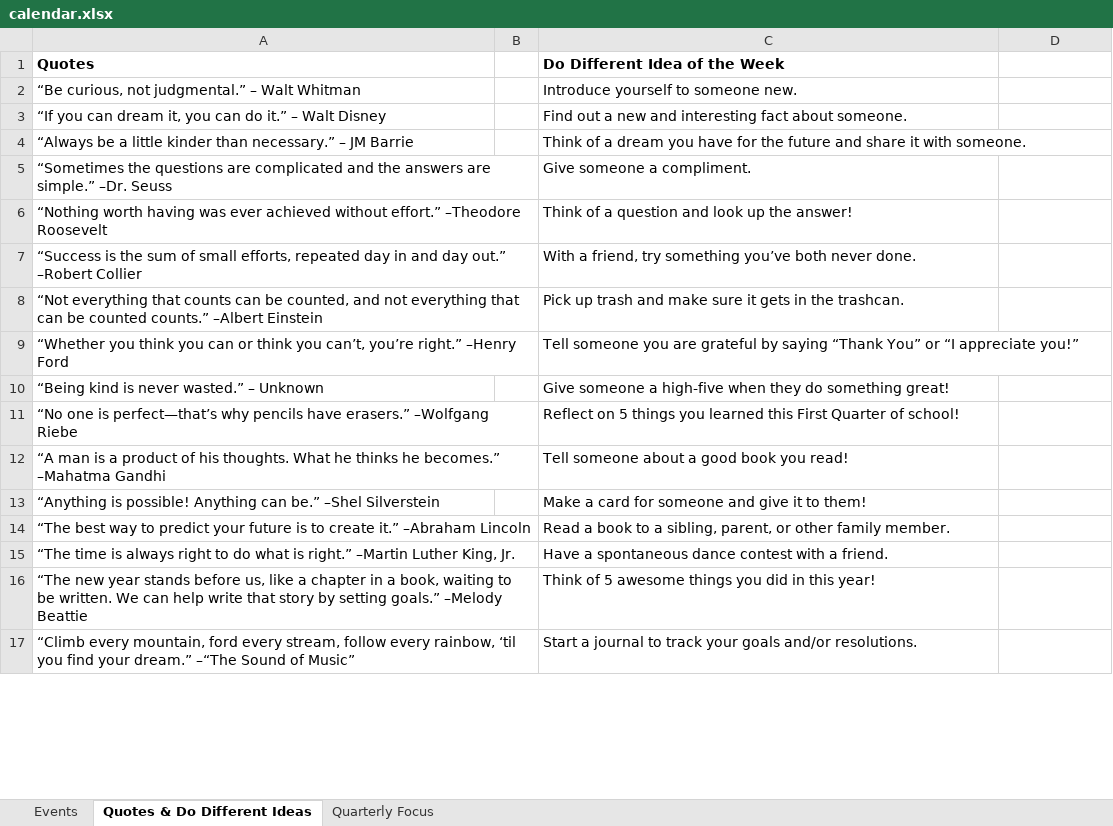
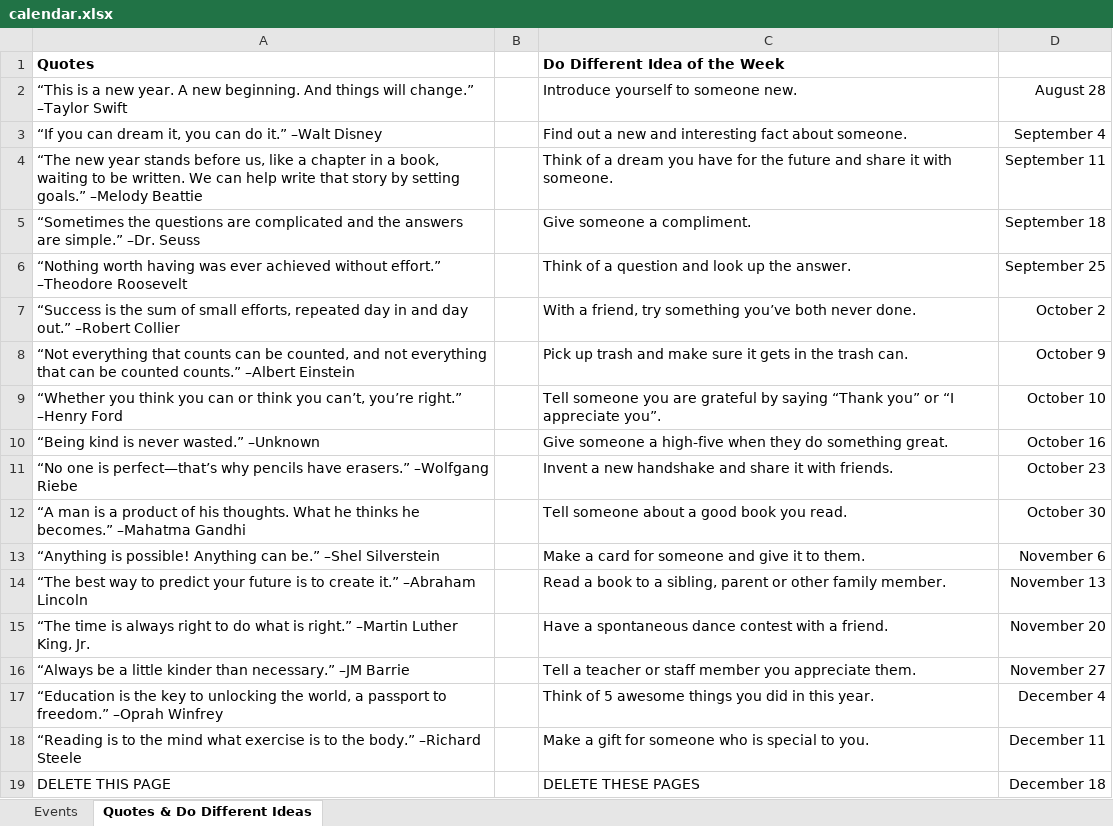
Before and after one commit to msergeant/sge_agenda_calendar, an Excel workbook: calendar.xlsx, sheet Quotes & Do Different Ideas, drawn as a sheet; only a part is shown; values as stored, in another font and other column widths than the file's, no borders; charts and pictures not drawn; removed rows and columns are numbered as before the commit, all else as after; the diff covers the shown part only; the diff names each change by its address in the sheet, - before the commit and + after, or states it on an @@ line.

```diff
--- a/calendar.xlsx (sheet Quotes & Do Different Ideas)
+++ b/calendar.xlsx (sheet Quotes & Do Different Ideas)
-sheet tab: Quarterly Focus
-row 2: “Be curious, not judgmental.” – Walt Whitman |  | Introduce yourself to someone new.
+row 2: “This is a new year. A new beginning. And things will change.” –Taylor Swift |  | Introduce yourself to someone new. | August 28
-A3 (Quotes): …do it.” – Walt Disney
+A3 (Quotes): …do it.” –Walt Disney
-D3: (empty)
+D3: September 4
-row 4: “Always be a little kinder than necessary.” – JM Barrie |  | Think of a dream you have for the future and share it with someone.
+row 4: “The new year stands before us, like a chapter in a book, waiting to be written. We can help write that story by setting goals.” –Melody Beattie |  | Think of a dream you have for the future and share it with someone. | September 11
-D5: (empty)
+D5: September 18
-C6 (Do Different Idea of the Week): Think of a question and look up the answer!
+C6 (Do Different Idea of the Week): Think of a question and look up the answer.
-D6: (empty)
+D6: September 25
-D7: (empty)
+D7: October 2
-C8 (Do Different Idea of the Week): …in the trashcan.
+C8 (Do Different Idea of the Week): …in the trash can.
-D8: (empty)
+D8: October 9
-C9 (Do Different Idea of the Week): …saying “Thank You” or “I appreciate you!”
+C9 (Do Different Idea of the Week): …saying “Thank you” or “I appreciate you”.
-D9: (empty)
+D9: October 10
-row 10: “Being kind is never wasted.” – Unknown |  | Give someone a high-five when they do something great!
+row 10: “Being kind is never wasted.” –Unknown |  | Give someone a high-five when they do something great. | October 16
-C11 (Do Different Idea of the Week): Reflect on 5 things you learned this First Quarter of school!
+C11 (Do Different Idea of the Week): Invent a new handshake and share it with friends.
-D11: (empty)
+D11: October 23
-C12 (Do Different Idea of the Week): Tell someone about a good book you read!
+C12 (Do Different Idea of the Week): Tell someone about a good book you read.
-D12: (empty)
+D12: October 30
-C13 (Do Different Idea of the Week): Make a card for someone and give it to them!
+C13 (Do Different Idea of the Week): Make a card for someone and give it to them.
-D13: (empty)
+D13: November 6
-C14 (Do Different Idea of the Week): …a sibling, parent, or other…
+C14 (Do Different Idea of the Week): …a sibling, parent or other…
-D14: (empty)
+D14: November 13
-D15: (empty)
+D15: November 20
-row 16: “The new year stands before us, like a chapter in a book, waiting to be written. We can help write that story by setting goals.” –Melody Beattie |  | Think of 5 awesome things you did in this year!
-row 17: “Climb every mountain, ford every stream, follow every rainbow, ‘til you find your dream.” –“The Sound of Music” |  | Start a journal to track your goals and/or resolutions.
+row 16: “Always be a little kinder than necessary.” –JM Barrie |  | Tell a teacher or staff member you appreciate them. | November 27
+row 17: “Education is the key to unlocking the world, a passport to freedom.” –Oprah Winfrey |  | Think of 5 awesome things you did in this year. | December 4
+row 18: “Reading is to the mind what exercise is to the body.” –Richard Steele |  | Make a gift for someone who is special to you. | December 11
+row 19: DELETE THIS PAGE |  | DELETE THESE PAGES | December 18
```
Also changed, not shown: 12 added rows, 7 removed rows and 17 edited cells elsewhere in this sheet, sheet Events, charts or pictures, 4 other files.
